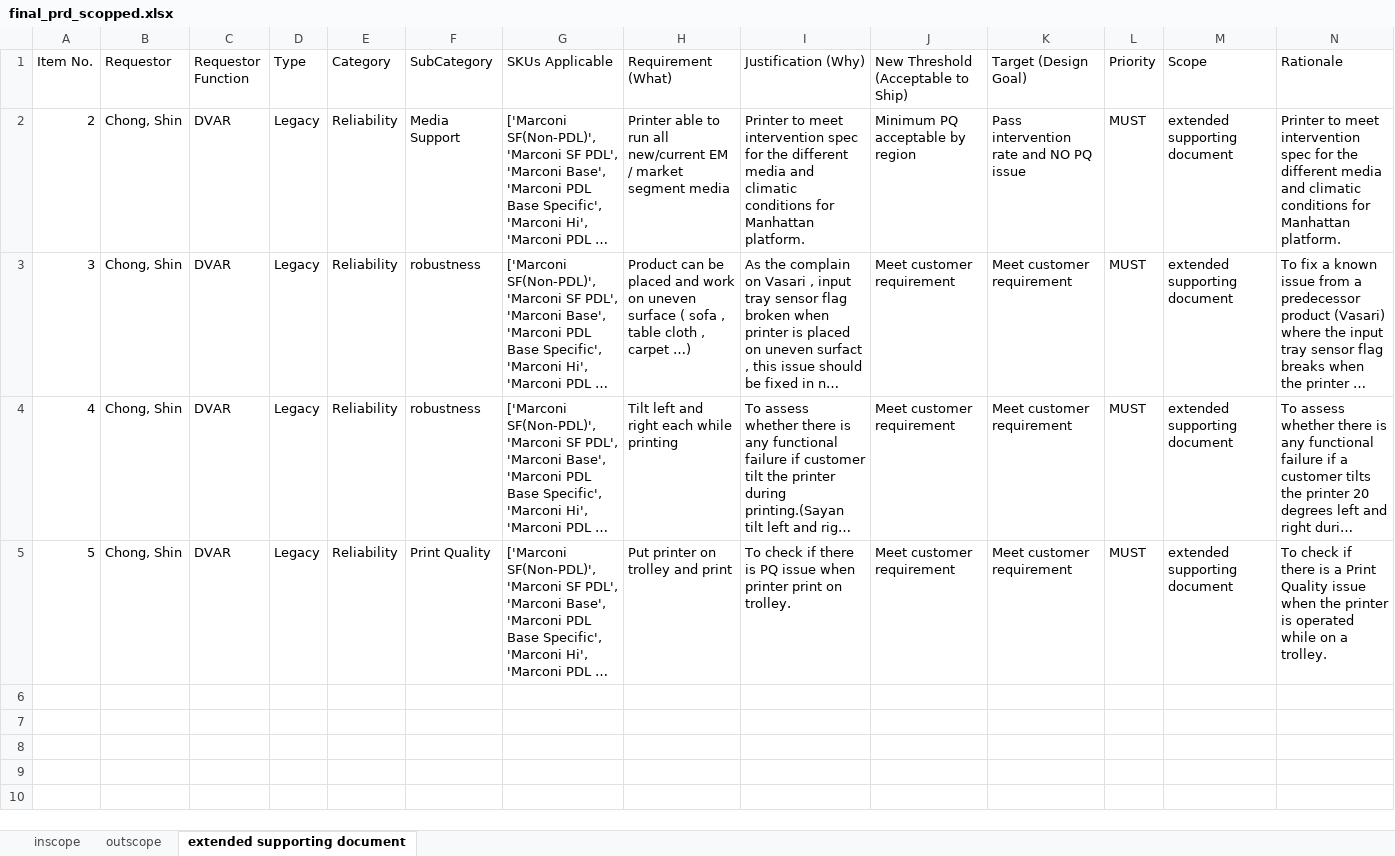
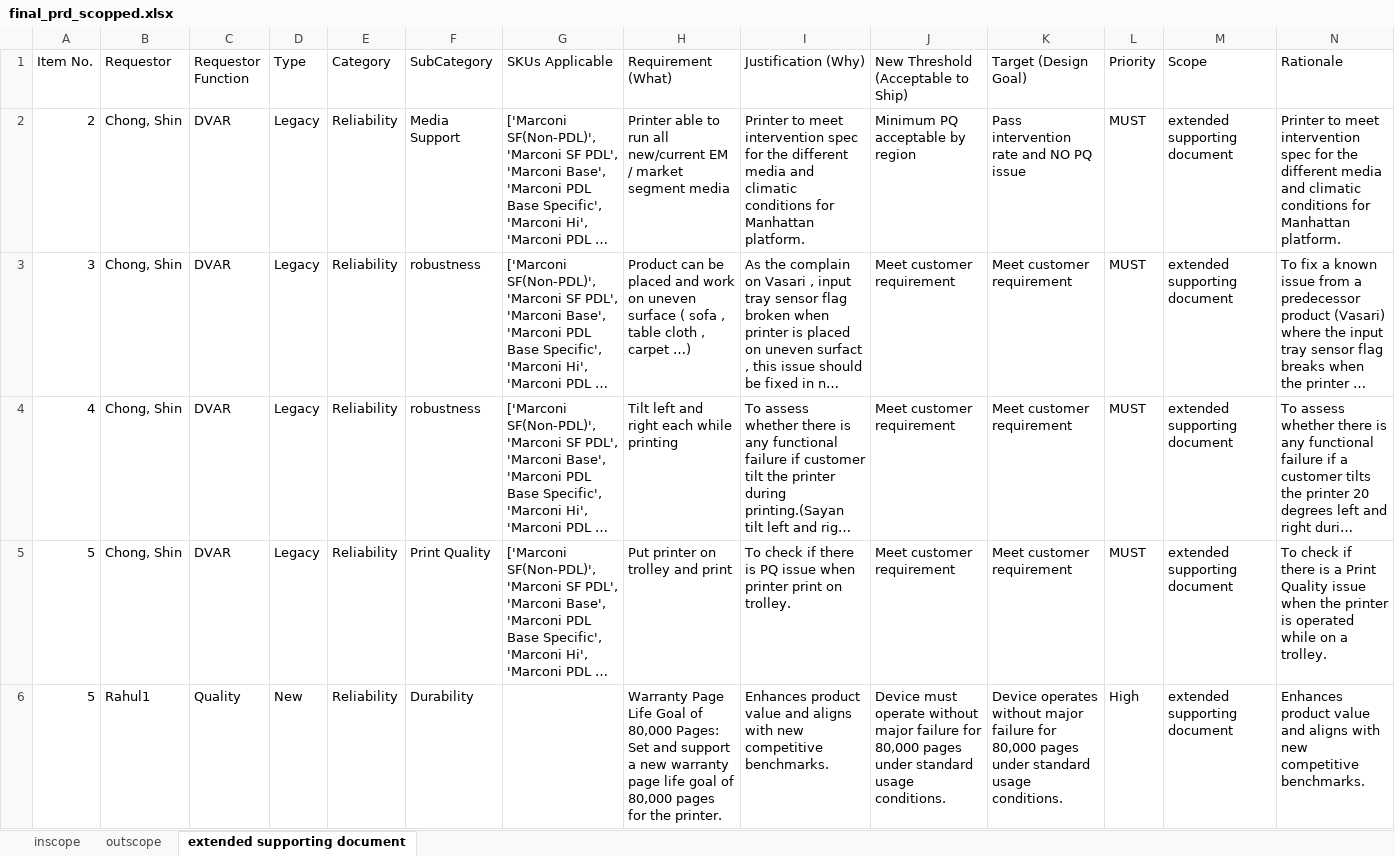
Before and after one commit to hpdxdemo/git_demo, an Excel workbook: consolidation/output/final_prd_scopped.xlsx, sheet extended supporting document, drawn as a sheet; only a part is shown; long unchanged cells end in …; values as stored, in another font and other column widths than the file's, no borders; the diff covers the shown part only; the diff names each change by its address in the sheet, - before the commit and + after, or states it on an @@ line.

```diff
--- a/consolidation/output/final_prd_scopped.xlsx (sheet extended supporting document)
+++ b/consolidation/output/final_prd_scopped.xlsx (sheet extended supporting document)
+row 6: 5 | Rahul1 | Quality | New | Reliability | Durability |  | Warranty Page Life Goal of 80,000 Pages: Set and support a new warranty page life goal of 80,000 pages for the printer. | Enhances product value and aligns with new competitive benchmarks. | Device must operate without major failure for 80,000 pages under standard usage conditions. | Device operates without major failure for 80,000 pages under standard usage conditions. | High | extended supporting document | Enhances product value and aligns with new competitive benchmarks.
```
Also changed, not shown: 1 added row elsewhere in this sheet, sheet inscope.
